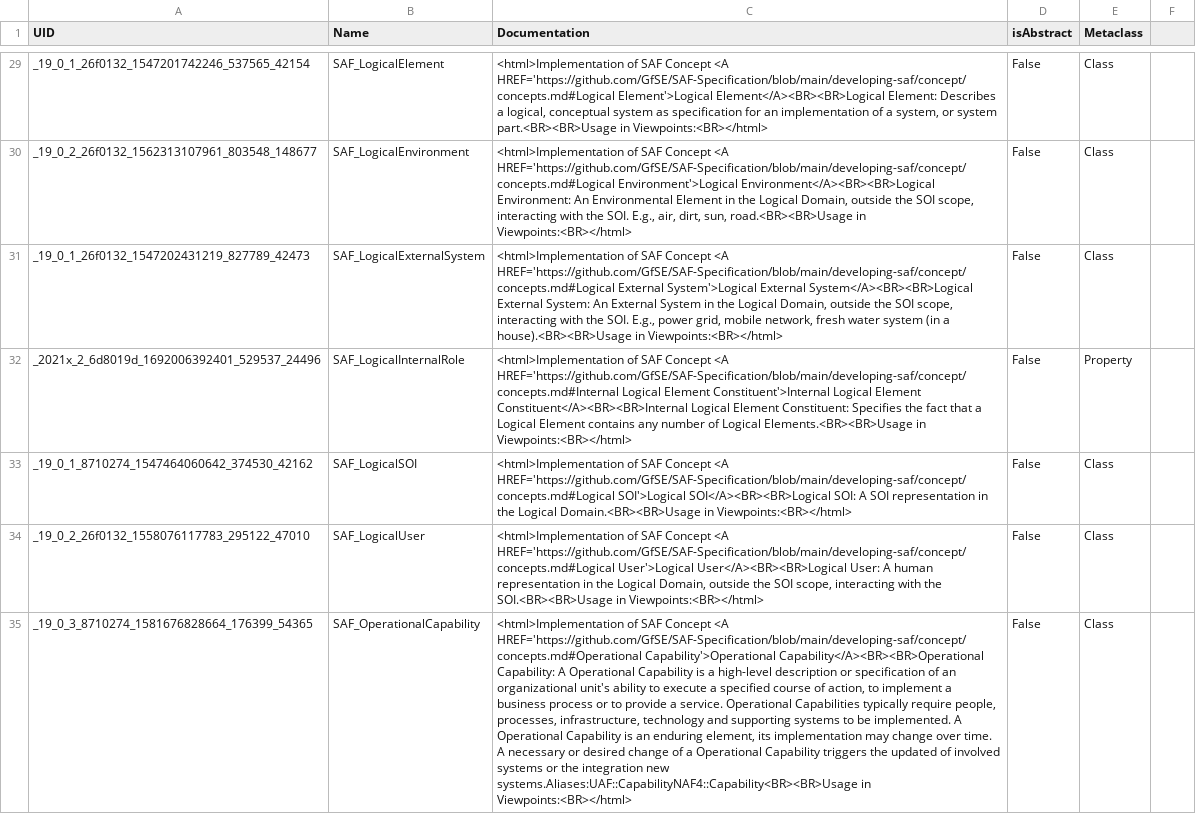
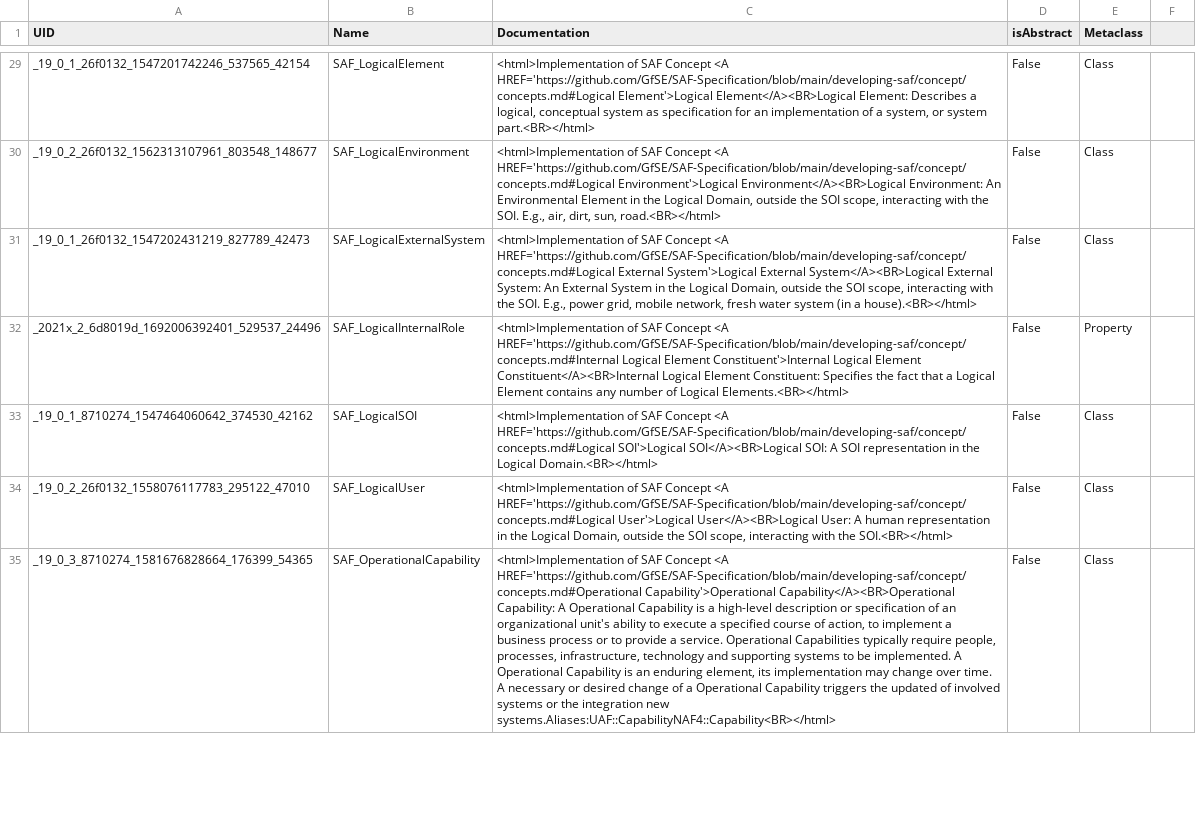
Before and after one commit to GfSE/SAF-Specification, a CSV file: stereotypes.csv, drawn as a sheet; only a part is shown, gaps mark what is left out; the diff covers the shown part only; the diff names each change by its address in the sheet, - before the commit and + after, or states it on an @@ line.

Commit message:
remove association as duplicate realization of constituents, add stereotype for phys context role, improve stereotype doc gen

```diff
--- a/stereotypes.csv
+++ b/stereotypes.csv
-C29 (Documentation): …HREF='https://github.com/GfSE/SAF-Specification/blob/main/developing-saf/concept/concepts.md#Logical Element'>Logical Element</A><BR><BR>Logical Element: Describes a logical, conceptual system as specification for an implementation of a system, or system part.<BR><BR>Usage in Viewpoints:<BR></html>
+C29 (Documentation): …HREF='https://github.com/GfSE/SAF-Specification/blob/main/developing-saf/concept/concepts.md#Logical Element'>Logical Element</A><BR>Logical Element: Describes a logical, conceptual system as specification for an implementation of a system, or system part.<BR></html>
-C30 (Documentation): …HREF='https://github.com/GfSE/SAF-Specification/blob/main/developing-saf/concept/concepts.md#Logical Environment'>Logical Environment</A><BR><BR>Logical Environment: An Environmental Element in the Logical Domain, outside the SOI scope, interacting with the SOI. E.g., air, dirt, sun, road.<BR><BR>Usage in Viewpoints:<BR></html>
+C30 (Documentation): …HREF='https://github.com/GfSE/SAF-Specification/blob/main/developing-saf/concept/concepts.md#Logical Environment'>Logical Environment</A><BR>Logical Environment: An Environmental Element in the Logical Domain, outside the SOI scope, interacting with the SOI. E.g., air, dirt, sun, road.<BR></html>
-C31 (Documentation): …System'>Logical External System</A><BR><BR>Logical External System: An External System in the Logical Domain, outside the SOI scope, interacting with the SOI. E.g., power grid, mobile network, fresh water system (in a house).<BR><BR>Usage in Viewpoints:<BR></html>
+C31 (Documentation): …System'>Logical External System</A><BR>Logical External System: An External System in the Logical Domain, outside the SOI scope, interacting with the SOI. E.g., power grid, mobile network, fresh water system (in a house).<BR></html>
-C32 (Documentation): …Logical Element Constituent</A><BR><BR>Internal Logical Element Constituent: Specifies the fact that a Logical Element contains any number of Logical Elements.<BR><BR>Usage in Viewpoints:<BR></html>
+C32 (Documentation): …Logical Element Constituent</A><BR>Internal Logical Element Constituent: Specifies the fact that a Logical Element contains any number of Logical Elements.<BR></html>
-C33 (Documentation): …HREF='https://github.com/GfSE/SAF-Specification/blob/main/developing-saf/concept/concepts.md#Logical SOI'>Logical SOI</A><BR><BR>Logical SOI: A SOI representation in the Logical Domain.<BR><BR>Usage in Viewpoints:<BR></html>
+C33 (Documentation): …HREF='https://github.com/GfSE/SAF-Specification/blob/main/developing-saf/concept/concepts.md#Logical SOI'>Logical SOI</A><BR>Logical SOI: A SOI representation in the Logical Domain.<BR></html>
-C34 (Documentation): …HREF='https://github.com/GfSE/SAF-Specification/blob/main/developing-saf/concept/concepts.md#Logical User'>Logical User</A><BR><BR>Logical User: A human representation in the Logical Domain, outside the SOI scope, interacting with the SOI.<BR><BR>Usage in Viewpoints:<BR></html>
+C34 (Documentation): …HREF='https://github.com/GfSE/SAF-Specification/blob/main/developing-saf/concept/concepts.md#Logical User'>Logical User</A><BR>Logical User: A human representation in the Logical Domain, outside the SOI scope, interacting with the SOI.<BR></html>
-C35 (Documentation): …HREF='https://github.com/GfSE/SAF-Specification/blob/main/developing-saf/concept/concepts.md#Operational Capability'>Operational Capability</A><BR><BR>Operational Capability: A Operational Capability is a high-level description or specification of an organizational unit's ability to execute a specified course of action, to implement a business process or to provide a service. Operational Capabilities typically require people, processes, infrastructure, technology and supporting systems to be implemented. A Operational Capability is an enduring element, its implementation may change over time. A necessary or desired change of a Operational Capability triggers the updated of involved systems or the integration new systems.Aliases:UAF::CapabilityNAF4::Capability<BR><BR>Usage in Viewpoints:<BR></html>
+C35 (Documentation): …HREF='https://github.com/GfSE/SAF-Specification/blob/main/developing-saf/concept/concepts.md#Operational Capability'>Operational Capability</A><BR>Operational Capability: A Operational Capability is a high-level description or specification of an organizational unit's ability to execute a specified course of action, to implement a business process or to provide a service. Operational Capabilities typically require people, processes, infrastructure, technology and supporting systems to be implemented. A Operational Capability is an enduring element, its implementation may change over time. A necessary or desired change of a Operational Capability triggers the updated of involved systems or the integration new systems.Aliases:UAF::CapabilityNAF4::Capability<BR></html>
```
Also changed, not shown: 1 added row and 92 edited cells elsewhere in this file, 32 other files.
